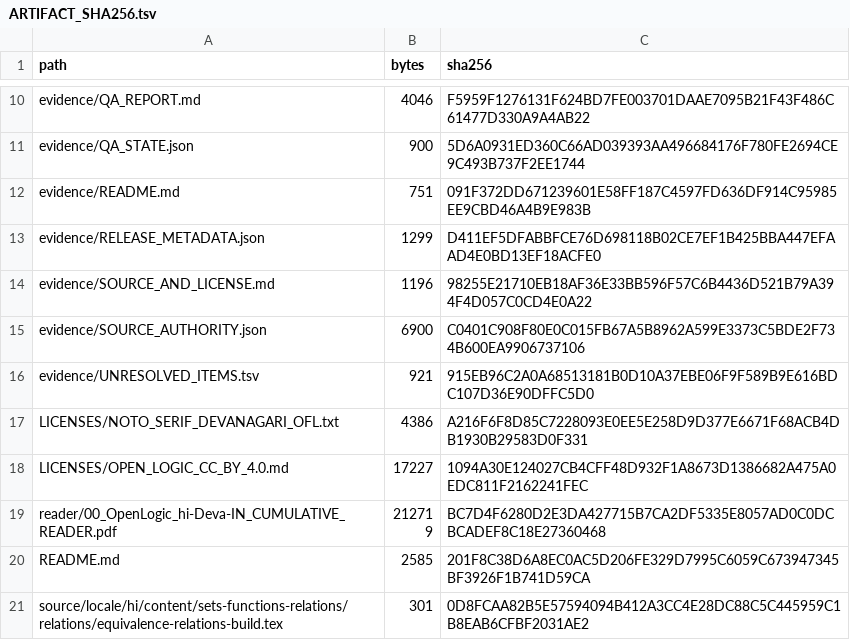
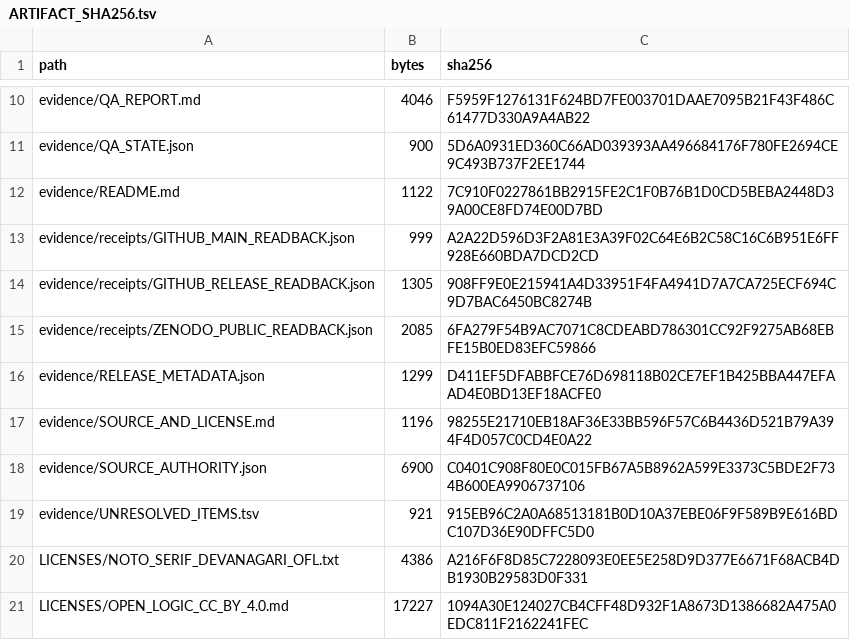
Before and after one commit to KokunoYumeto/open-logic-hi, a TSV file: evidence/ARTIFACT_SHA256.tsv, drawn as a sheet; only a part is shown, gaps mark what is left out; the shorter side is filled out with more unchanged rows.

Commit message:
Record GitHub and Zenodo public readback receipts

```diff
--- a/evidence/ARTIFACT_SHA256.tsv
+++ b/evidence/ARTIFACT_SHA256.tsv
@@ -11,3 +11,6 @@ evidence/QA_REPORT.md	4046	F5959F1276131F624BD7FE003701DAAE7095B21F43F486C61477D
 evidence/QA_STATE.json	900	5D6A0931ED360C66AD039393AA496684176F780FE2694CE9C493B737F2EE1744
-evidence/README.md	751	091F372DD671239601E58FF187C4597FD636DF914C95985EE9CBD46A4B9E983B
+evidence/README.md	1122	7C910F0227861BB2915FE2C1F0B76B1D0CD5BEBA2448D39A00CE8FD74E00D7BD
+evidence/receipts/GITHUB_MAIN_READBACK.json	999	A2A22D596D3F2A81E3A39F02C64E6B2C58C16C6B951E6FF928E660BDA7DCD2CD
+evidence/receipts/GITHUB_RELEASE_READBACK.json	1305	908FF9E0E215941A4D33951F4FA4941D7A7CA725ECF694C9D7BAC6450BC8274B
+evidence/receipts/ZENODO_PUBLIC_READBACK.json	2085	6FA279F54B9AC7071C8CDEABD786301CC92F9275AB68EBFE15B0ED83EFC59866
 evidence/RELEASE_METADATA.json	1299	D411EF5DFABBFCE76D698118B02CE7EF1B425BBA447EFAAD4E0BD13EF18ACFE0
```
Also changed, not shown: 4 other files.
